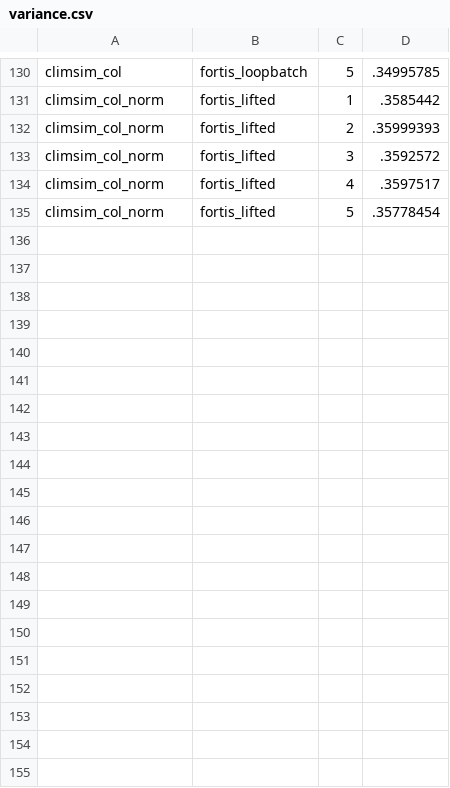
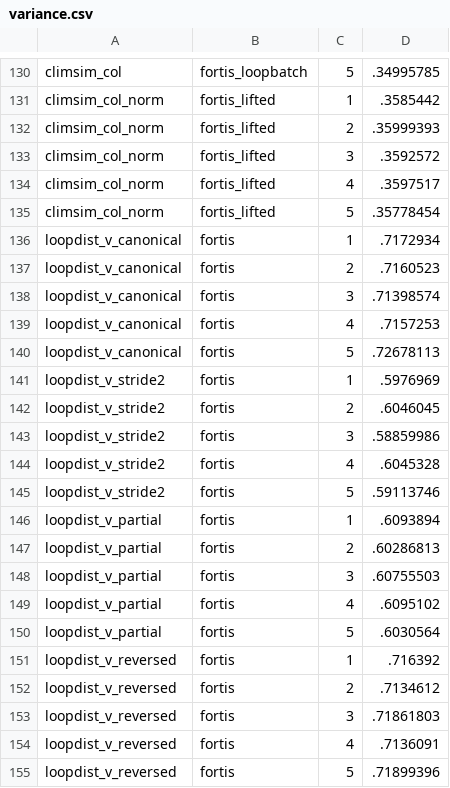
Before and after one commit to sanatgp/Fortis, a CSV file: benchmarks/variance.csv, drawn as a sheet; only a part is shown, gaps mark what is left out; the diff covers the shown part only; the diff names each change by its address in the sheet, - before the commit and + after, or states it on an @@ line.

Commit message:
Call-centric loop distribution: dependence-based verdicts (lift/stay/block), gathers for strided, partial and reversed loops, per-iteration download; 8 ClimSim host variants batched and verified

```diff
--- a/benchmarks/variance.csv
+++ b/benchmarks/variance.csv
+row 136: loopdist_v_canonical | fortis | 1 | .7172934
+row 137: loopdist_v_canonical | fortis | 2 | .7160523
+row 138: loopdist_v_canonical | fortis | 3 | .71398574
+row 139: loopdist_v_canonical | fortis | 4 | .7157253
+row 140: loopdist_v_canonical | fortis | 5 | .72678113
+row 141: loopdist_v_stride2 | fortis | 1 | .5976969
+row 142: loopdist_v_stride2 | fortis | 2 | .6046045
+row 143: loopdist_v_stride2 | fortis | 3 | .58859986
+row 144: loopdist_v_stride2 | fortis | 4 | .6045328
+row 145: loopdist_v_stride2 | fortis | 5 | .59113746
+row 146: loopdist_v_partial | fortis | 1 | .6093894
+row 147: loopdist_v_partial | fortis | 2 | .60286813
+row 148: loopdist_v_partial | fortis | 3 | .60755503
+row 149: loopdist_v_partial | fortis | 4 | .6095102
+row 150: loopdist_v_partial | fortis | 5 | .6030564
+row 151: loopdist_v_reversed | fortis | 1 | .716392
+row 152: loopdist_v_reversed | fortis | 2 | .7134612
+row 153: loopdist_v_reversed | fortis | 3 | .71861803
+row 154: loopdist_v_reversed | fortis | 4 | .7136091
+row 155: loopdist_v_reversed | fortis | 5 | .71899396
```
Also changed, not shown: 20 added rows elsewhere in this file, 13 other files.
